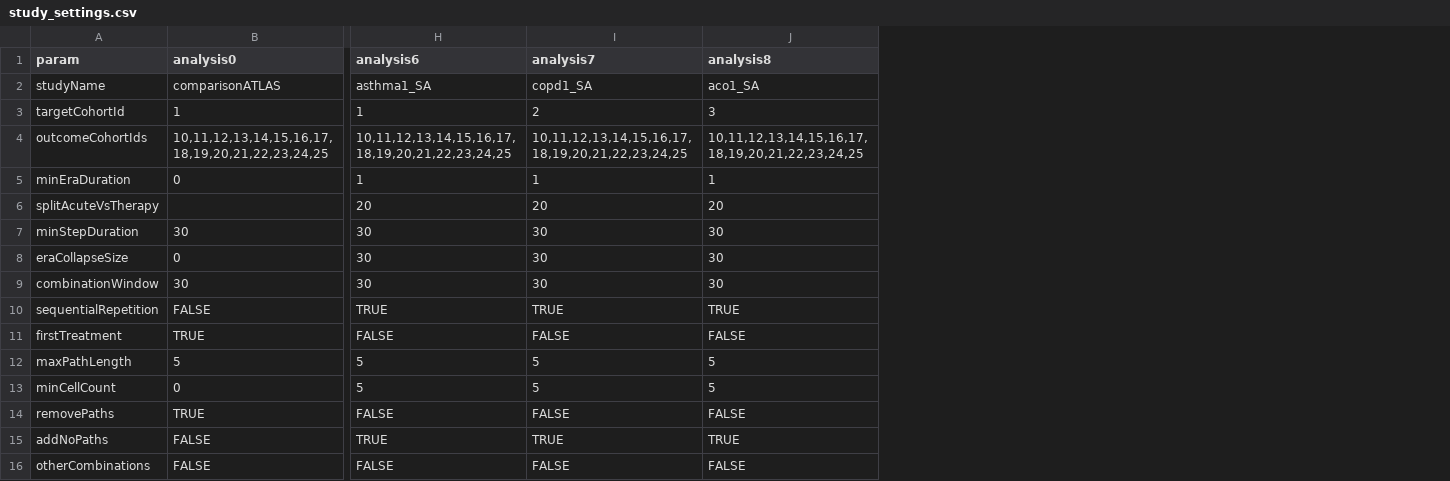
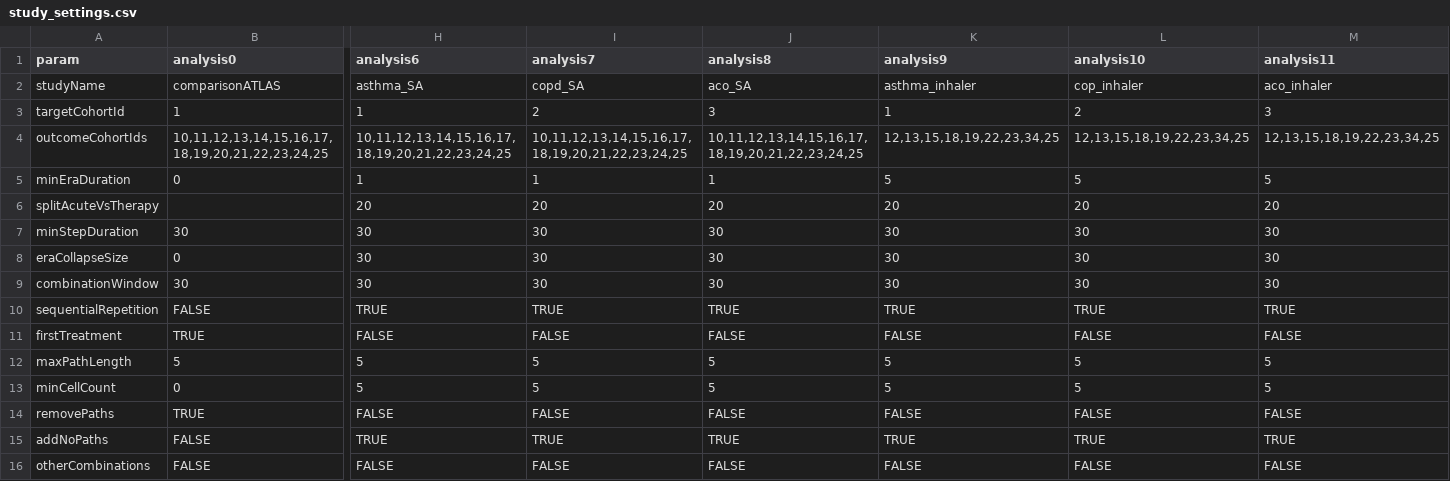
Before and after one commit to ted9219/RespiratoryDrugPathways, a CSV file: inst/Settings/study_settings.csv, drawn as a sheet; only a part is shown, gaps mark what is left out; the diff names each change by its address in the sheet, - before the commit and + after, or states it on an @@ line.

Commit message:
Add setting with only inhalers SAMA,SABA,LAMA,LABA,ICS

```diff
--- a/inst/Settings/study_settings.csv
+++ b/inst/Settings/study_settings.csv
+column K (analysis9), rows 2-16: asthma_inhaler | 1 | 12,13,15,18,19,22,23,34,25 | 5 | 20 | 30 | 30 | 30 | TRUE | FALSE | 5 | 5 | FALSE | TRUE | FALSE
+column L (analysis10), rows 2-16: cop_inhaler | 2 | 12,13,15,18,19,22,23,34,25 | 5 | 20 | 30 | 30 | 30 | TRUE | FALSE | 5 | 5 | FALSE | TRUE | FALSE
+column M (analysis11), rows 2-16: aco_inhaler | 3 | 12,13,15,18,19,22,23,34,25 | 5 | 20 | 30 | 30 | 30 | TRUE | FALSE | 5 | 5 | FALSE | TRUE | FALSE
-H2 (analysis6): asthma1_SA
+H2 (analysis6): asthma_SA
-I2 (analysis7): copd1_SA
+I2 (analysis7): copd_SA
-J2 (analysis8): aco1_SA
+J2 (analysis8): aco_SA
```
